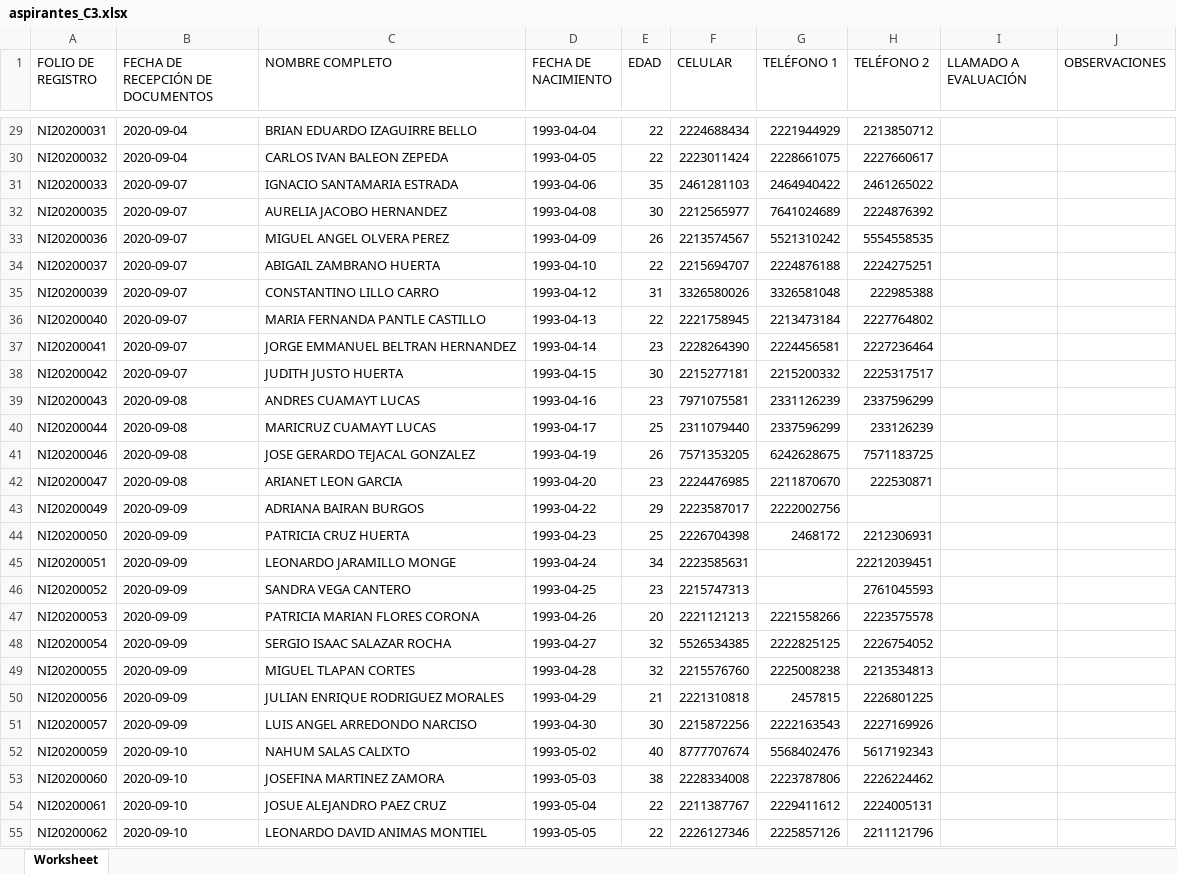
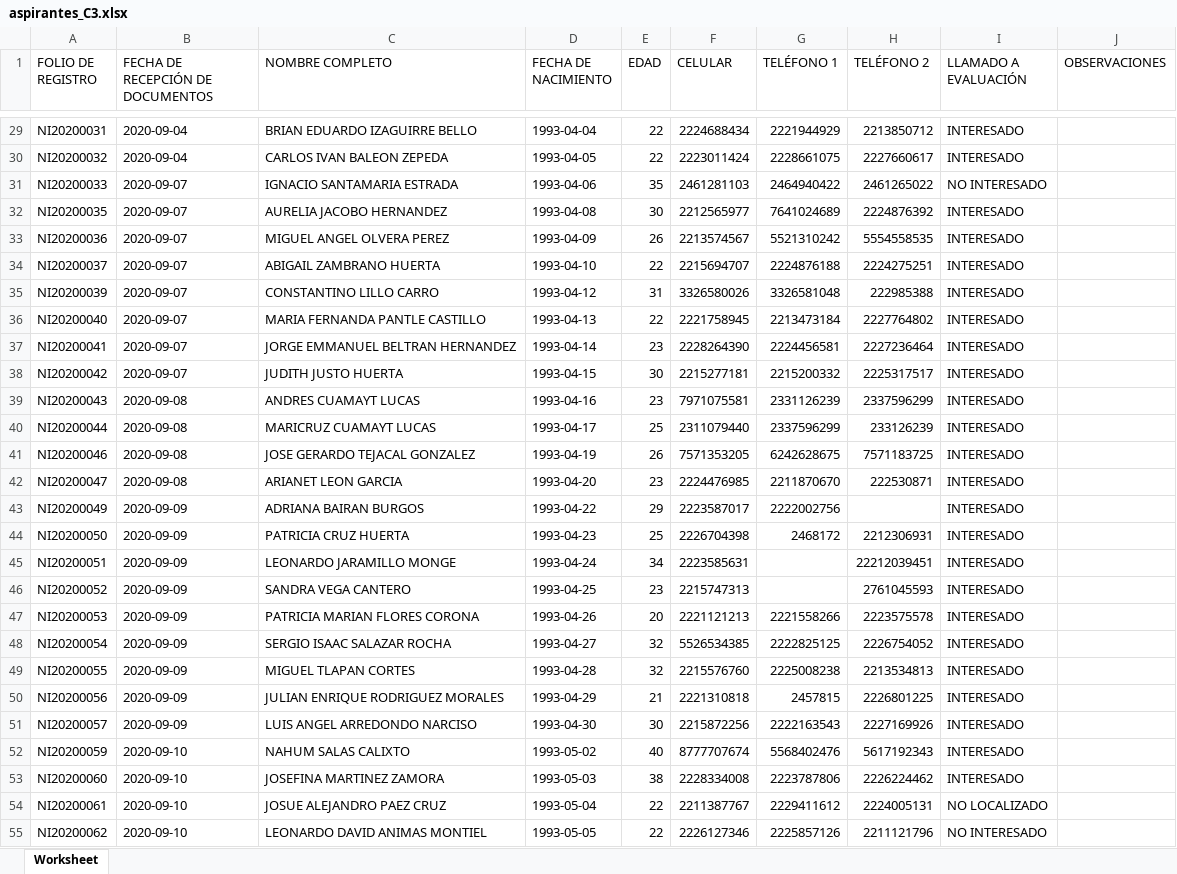
Before and after one commit to ZesarBlack/AcademiaReclut, an Excel workbook: paginas/control_apto/aspirantes_C3.xlsx, sheet Worksheet, drawn as a sheet; only a part is shown, gaps mark what is left out; values as stored, in another font and other column widths than the file's, no borders; the diff covers the shown part only; the diff names each change by its address in the sheet, - before the commit and + after, or states it on an @@ line.

```diff
--- a/paginas/control_apto/aspirantes_C3.xlsx (sheet Worksheet)
+++ b/paginas/control_apto/aspirantes_C3.xlsx (sheet Worksheet)
-I29:I30 (LLAMADO A EVALUACIÓN): (empty)
+I29:I30 (LLAMADO A EVALUACIÓN): INTERESADO
-I31 (LLAMADO A EVALUACIÓN): (empty)
+I31 (LLAMADO A EVALUACIÓN): NO INTERESADO
-I32:I53 (LLAMADO A EVALUACIÓN): (empty)
+I32:I53 (LLAMADO A EVALUACIÓN): INTERESADO
-I54 (LLAMADO A EVALUACIÓN): (empty)
+I54 (LLAMADO A EVALUACIÓN): NO LOCALIZADO
-I55 (LLAMADO A EVALUACIÓN): (empty)
+I55 (LLAMADO A EVALUACIÓN): NO INTERESADO
```
Also changed, not shown: 2 added rows, 1 removed row and 50 edited cells elsewhere in this sheet, paginas/control_interesado/aspirantes_C3.xlsx, paginas/lista_cadetes/Lista_cadetes.xlsx, 29 other files.
